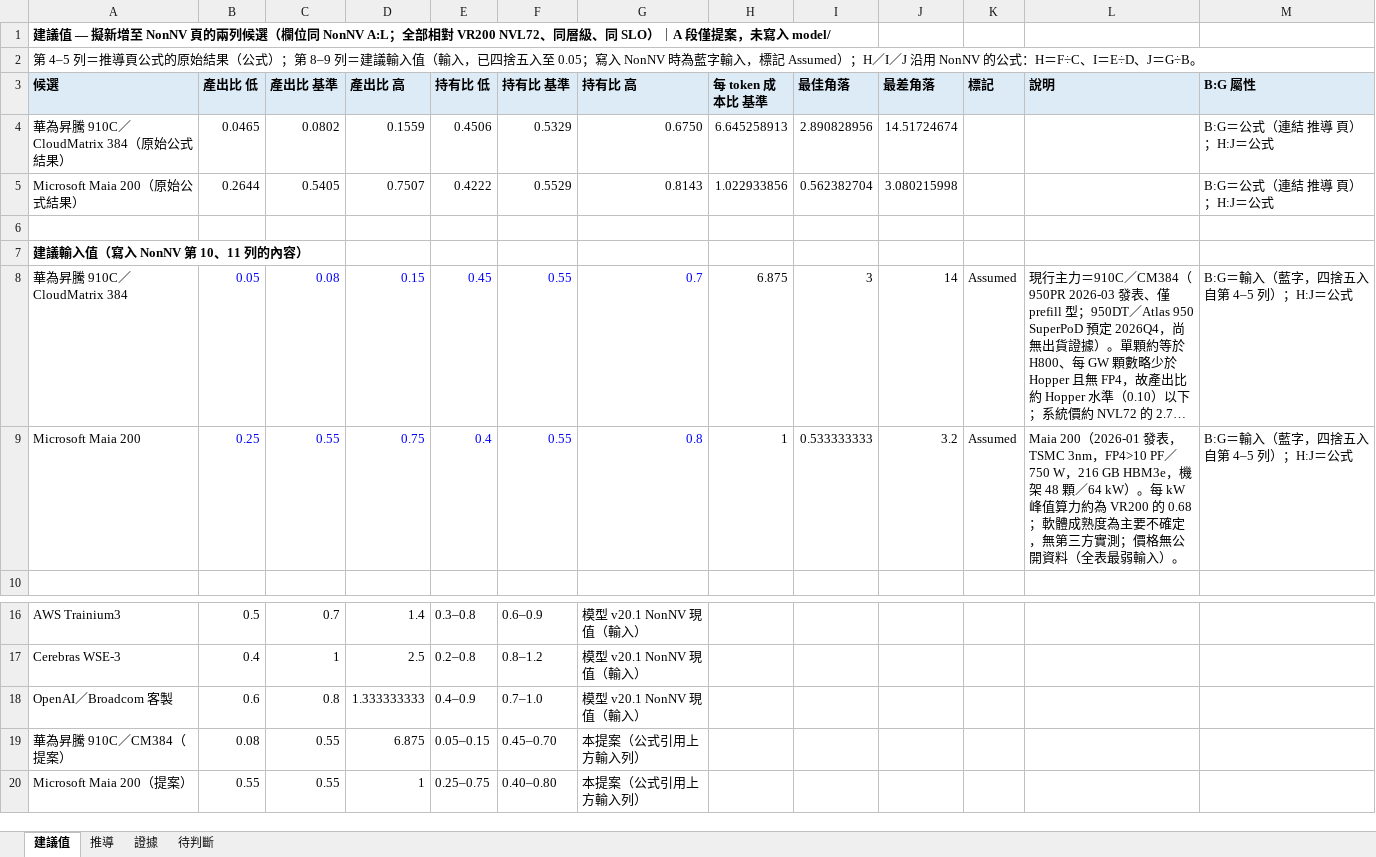
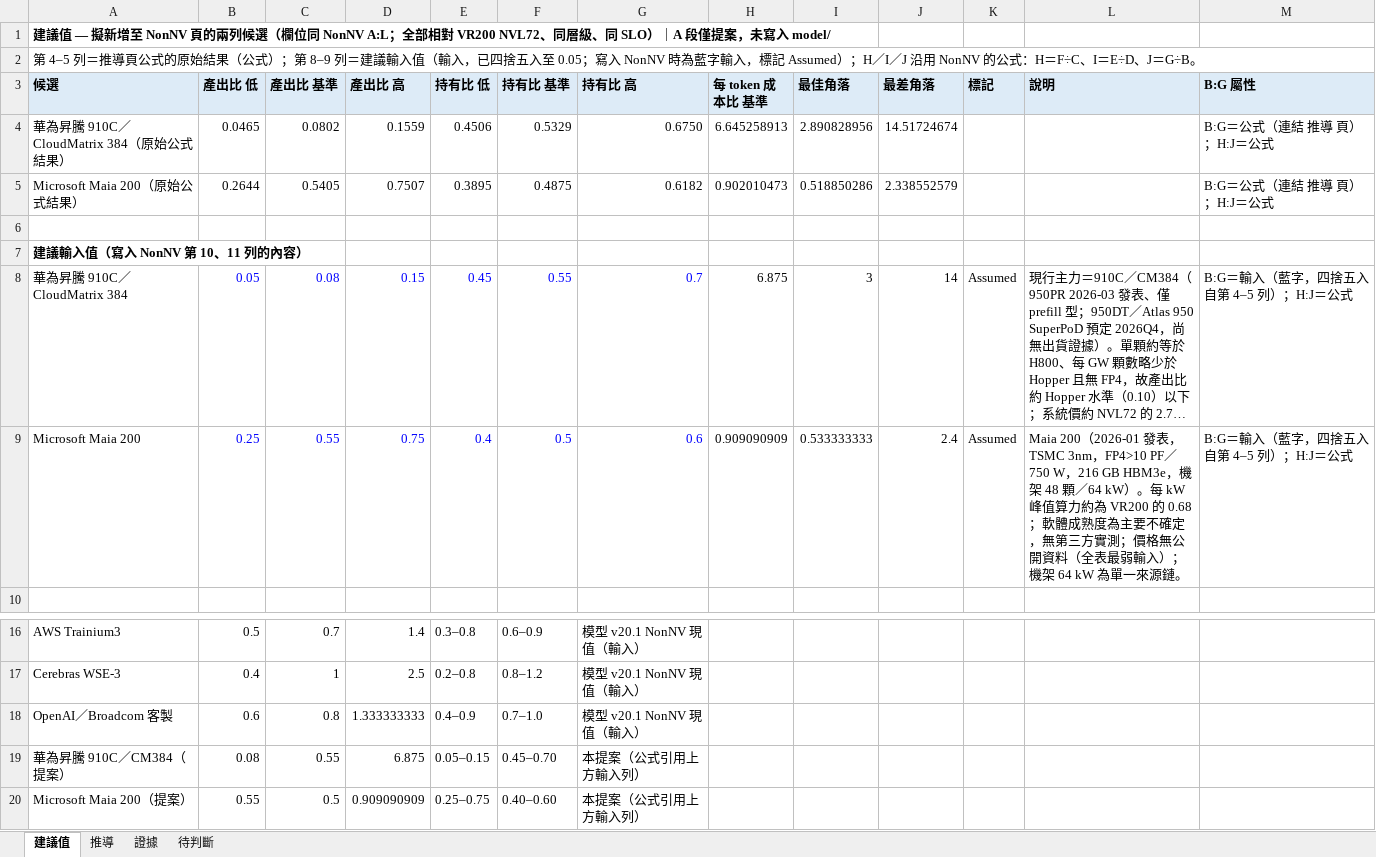
Before and after one commit to YinchenChang/Tokenomics, an Excel workbook: docs/evidence/20261023_NonNV昇騰Maia_A段/20261023_NonNV昇騰Maia_A段.xlsx, sheet 建議值, drawn as a sheet; only a part is shown, gaps mark what is left out; long unchanged cells end in …; values as stored, in another font and other column widths than the file's, no borders; the diff names each change by its address in the sheet, - before the commit and + after, or states it on an @@ line.

```diff
--- a/docs/evidence/20261023_NonNV昇騰Maia_A段/20261023_NonNV昇騰Maia_A段.xlsx (sheet 建議值)
+++ b/docs/evidence/20261023_NonNV昇騰Maia_A段/20261023_NonNV昇騰Maia_A段.xlsx (sheet 建議值)
-E5 (持有比 低): 0.4222
+E5 (持有比 低): 0.3895
-F5 (持有比 基準): 0.5529
+F5 (持有比 基準): 0.4875
-G5 (持有比 高): 0.8143
+G5 (持有比 高): 0.6182
-H5 (每 token 成本比 基準): 1.022933856
+H5 (每 token 成本比 基準): 0.902010473
-I5 (最佳角落): 0.562382704
+I5 (最佳角落): 0.518850286
-J5 (最差角落): 3.080215998
+J5 (最差角落): 2.338552579
-F9 (持有比 基準): 0.55
+F9 (持有比 基準): 0.5
-G9 (持有比 高): 0.8
+G9 (持有比 高): 0.6
-H9 (每 token 成本比 基準): 1
+H9 (每 token 成本比 基準): 0.909090909
-J9 (最差角落): 3.2
+J9 (最差角落): 2.4
-L9 (說明): …弱輸入）。
+L9 (說明): …弱輸入）；機架 64 kW 為單一來源鏈。
-C20 (產出比 基準): 0.55
+C20 (產出比 基準): 0.5
-D20 (產出比 高): 1
+D20 (產出比 高): 0.909090909
-F20 (持有比 基準): 0.40–0.80
+F20 (持有比 基準): 0.40–0.60
```
Also changed, not shown: sheet 推導, sheet 證據, sheet 待判斷, 4 other files.
